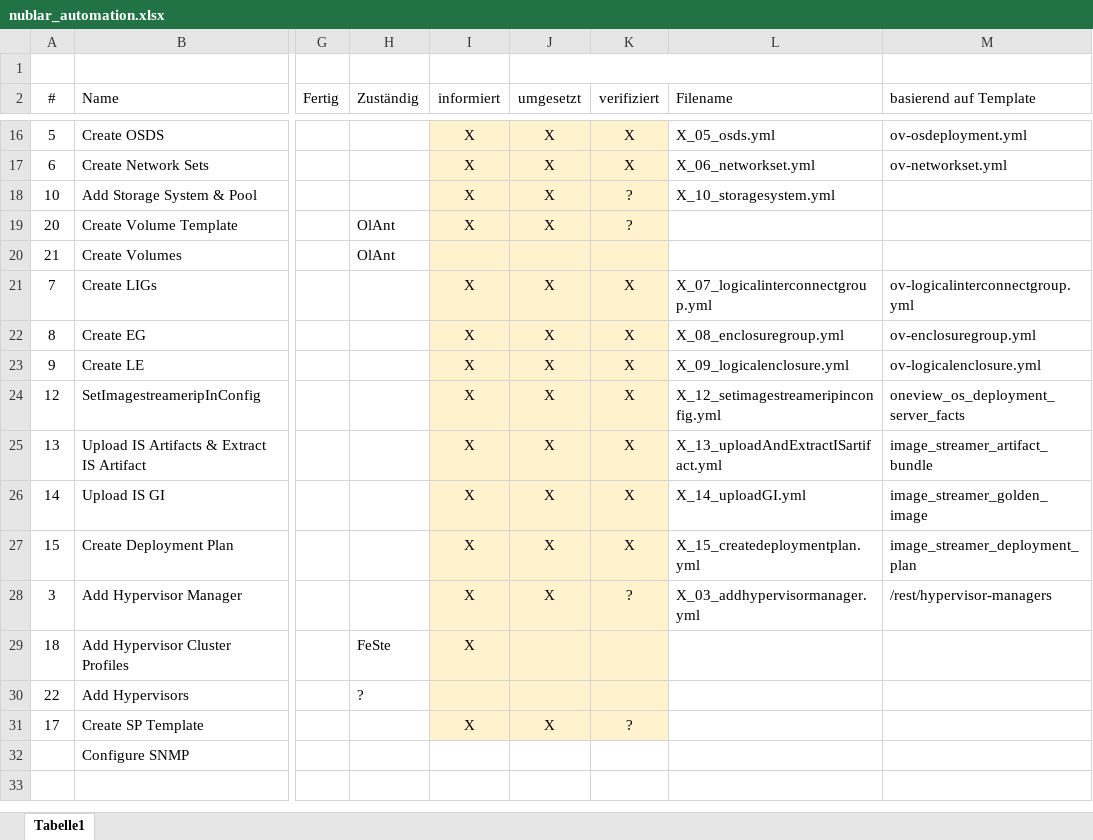
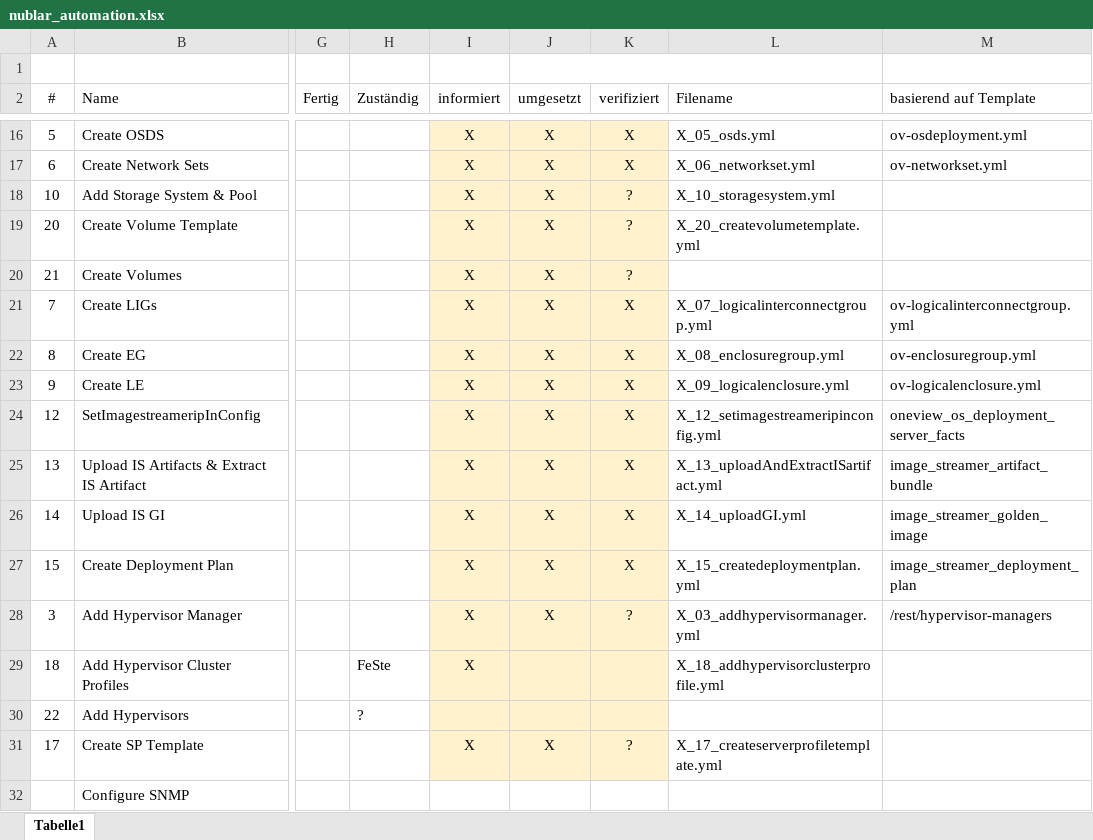
Before and after one commit to bopopescu/synergy-ansible, an Excel workbook: feste-script/nublar_automation.xlsx, sheet Tabelle1, drawn as a sheet; only a part is shown, gaps mark what is left out; values as stored, in another font and other column widths than the file's, no borders; the diff names each change by its address in the sheet, - before the commit and + after, or states it on an @@ line.

Commit message:
21 fertig, 18 weitergearbeitet

```diff
--- a/feste-script/nublar_automation.xlsx (sheet Tabelle1)
+++ b/feste-script/nublar_automation.xlsx (sheet Tabelle1)
-H19:H20 (Zuständig): OlAnt
+H19:H20 (Zuständig): (empty)
-L19 (Filename): (empty)
+L19 (Filename): X_20_createvolumetemplate.yml
-I20 (informiert): (empty)
+I20 (informiert): X
-J20 (umgesetzt): (empty)
+J20 (umgesetzt): X
-K20 (verifiziert): (empty)
+K20 (verifiziert): ?
-L29 (Filename): (empty)
+L29 (Filename): X_18_addhypervisorclusterprofile.yml
-L31 (Filename): (empty)
+L31 (Filename): X_17_createserverprofiletemplate.yml
```
Also changed, not shown: feste-script/wip_checkliste_gesamt.xlsx, 2 other files.
